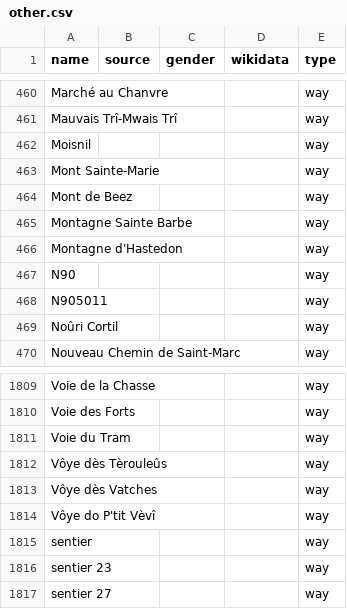
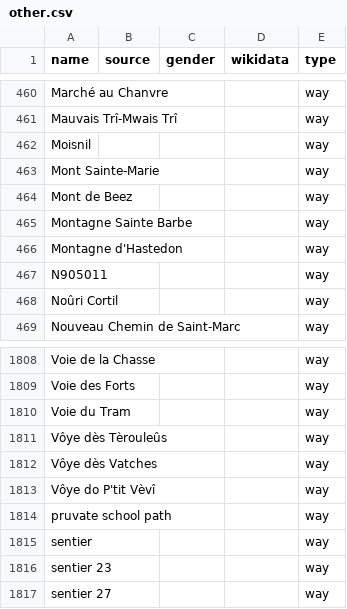
Before and after one commit to EqualStreetNames/equalstreetnames-namur, a CSV file: data/other.csv, drawn as a sheet; only a part is shown, gaps mark what is left out; removed rows and columns are numbered as before the commit, all else as after; the diff names each change by its address in the sheet, - before the commit and + after, or states it on an @@ line.

```diff
--- a/data/other.csv
+++ b/data/other.csv
-row 467: N90 |  |  |  | way
+row 1814: pruvate school path |  |  |  | way
```
Also changed, not shown: 2 other files.
